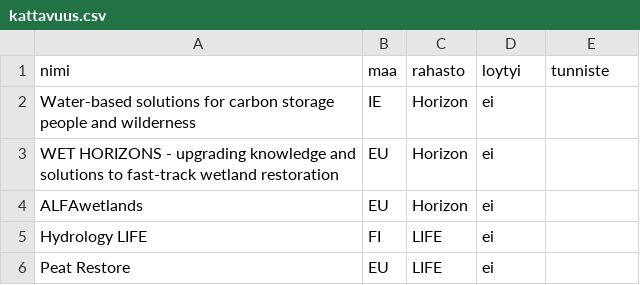
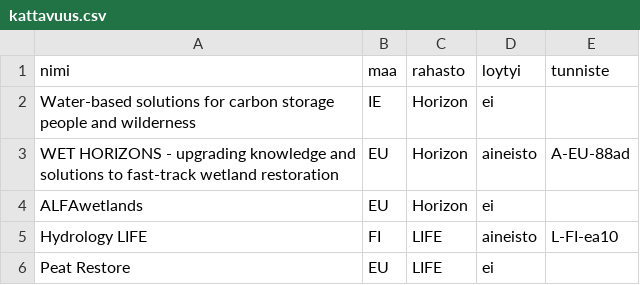
Before and after one commit to joriim/Turverkko, a CSV file: analysis/kattavuus.csv, drawn as a sheet.

```diff
--- a/analysis/kattavuus.csv
+++ b/analysis/kattavuus.csv
@@ -2,5 +2,5 @@ nimi,maa,rahasto,loytyi,tunniste
 Water-based solutions for carbon storage people and wilderness,IE,Horizon,ei,
-WET HORIZONS - upgrading knowledge and solutions to fast-track wetland restoration,EU,Horizon,ei,
+WET HORIZONS - upgrading knowledge and solutions to fast-track wetland restoration,EU,Horizon,aineisto,A-EU-88ad
 ALFAwetlands,EU,Horizon,ei,
-Hydrology LIFE,FI,LIFE,ei,
+Hydrology LIFE,FI,LIFE,aineisto,L-FI-ea10
 Peat Restore,EU,LIFE,ei,
```
Also changed, not shown: analysis/herkkyys.csv, analysis/komponentit.csv, 49 other files.
